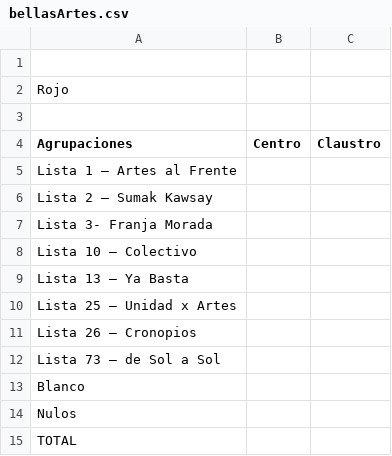
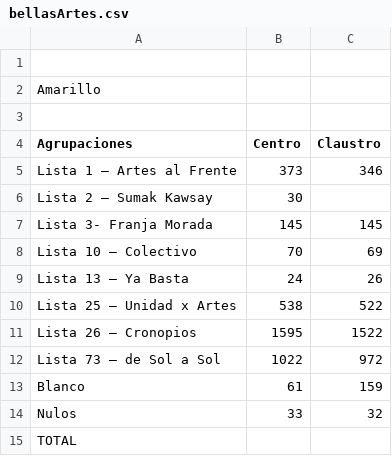
Before and after one commit to prensaunlp/eleccionesCSV, a CSV file: bellasArtes.csv, drawn as a sheet.

Commit message:
Update bellasArtes.csv

```diff
--- a/bellasArtes.csv
+++ b/bellasArtes.csv
@@ -1,15 +1,15 @@
 
-Rojo,,
+Amarillo,,
 ,,
 Agrupaciones,Centro,Claustro,
-Lista 1 – Artes al Frente,,
-Lista 2 – Sumak Kawsay,,
-Lista 3- Franja Morada,,
-Lista 10 – Colectivo,,
-Lista 13 – Ya Basta,,
-Lista 25 – Unidad x Artes,,,
-Lista 26 – Cronopios,,,
-Lista 73 – de Sol a Sol,,
-Blanco,,
-Nulos,,
+Lista 1 – Artes al Frente,373,346
+Lista 2 – Sumak Kawsay,30,
+Lista 3- Franja Morada,145,145
+Lista 10 – Colectivo,70,69
+Lista 13 – Ya Basta,24,26
+Lista 25 – Unidad x Artes,538,522,
+Lista 26 – Cronopios,1595,1522,
+Lista 73 – de Sol a Sol,1022,972
+Blanco,61,159
+Nulos,33,32
 TOTAL,,,
```
